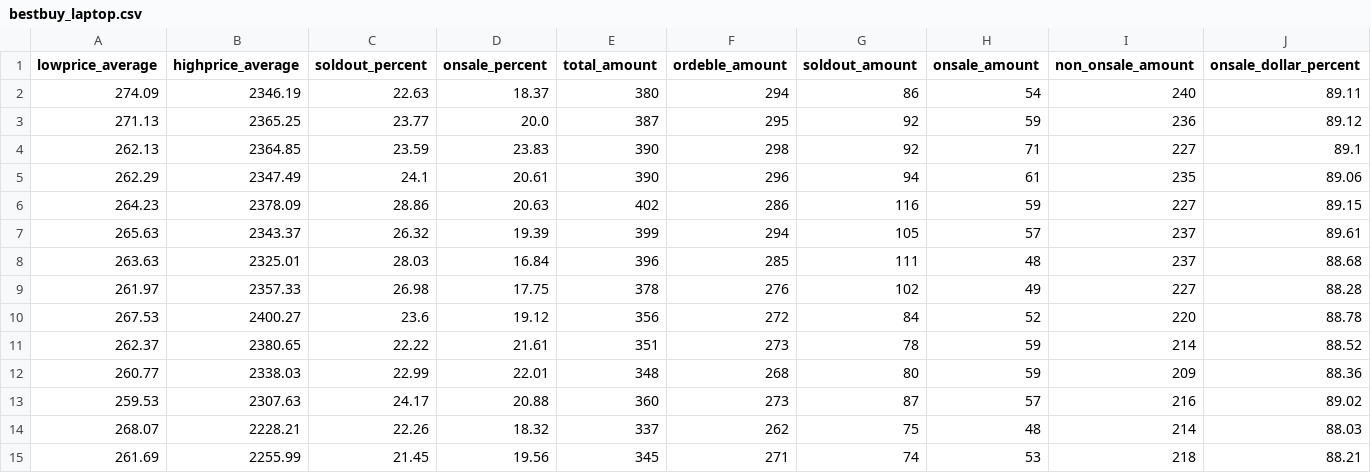
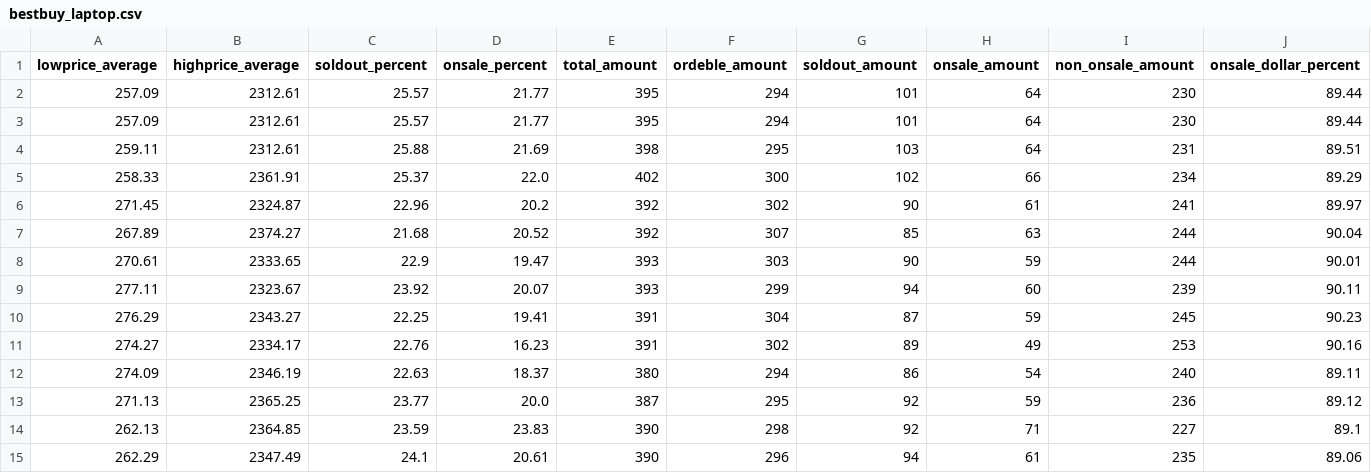
Before and after one commit to b9907051/iphone, a CSV file: static/data/Electronics/bestbuy_laptop.csv, drawn as a sheet; only a part is shown; the shorter side is filled out with more unchanged rows; rows hold the shown columns only; the diff names each change by its address in the sheet, - before the commit and + after, or states it on an @@ line.

```diff
--- a/static/data/Electronics/bestbuy_laptop.csv
+++ b/static/data/Electronics/bestbuy_laptop.csv
+row 2: 257.09 | 2312.61 | 25.57 | 21.77 | 395 | 294 | 101 | 64 | 230 | 89.44
+row 3: 257.09 | 2312.61 | 25.57 | 21.77 | 395 | 294 | 101 | 64 | 230 | 89.44
+row 4: 259.11 | 2312.61 | 25.88 | 21.69 | 398 | 295 | 103 | 64 | 231 | 89.51
+row 5: 258.33 | 2361.91 | 25.37 | 22.0 | 402 | 300 | 102 | 66 | 234 | 89.29
+row 6: 271.45 | 2324.87 | 22.96 | 20.2 | 392 | 302 | 90 | 61 | 241 | 89.97
+row 7: 267.89 | 2374.27 | 21.68 | 20.52 | 392 | 307 | 85 | 63 | 244 | 90.04
+row 8: 270.61 | 2333.65 | 22.9 | 19.47 | 393 | 303 | 90 | 59 | 244 | 90.01
+row 9: 277.11 | 2323.67 | 23.92 | 20.07 | 393 | 299 | 94 | 60 | 239 | 90.11
+row 10: 276.29 | 2343.27 | 22.25 | 19.41 | 391 | 304 | 87 | 59 | 245 | 90.23
+row 11: 274.27 | 2334.17 | 22.76 | 16.23 | 391 | 302 | 89 | 49 | 253 | 90.16
```
Also changed, not shown: static/data/Shipping/FBX指數.csv, static/data/Shipping/FBX支線.csv, 24 other files.
